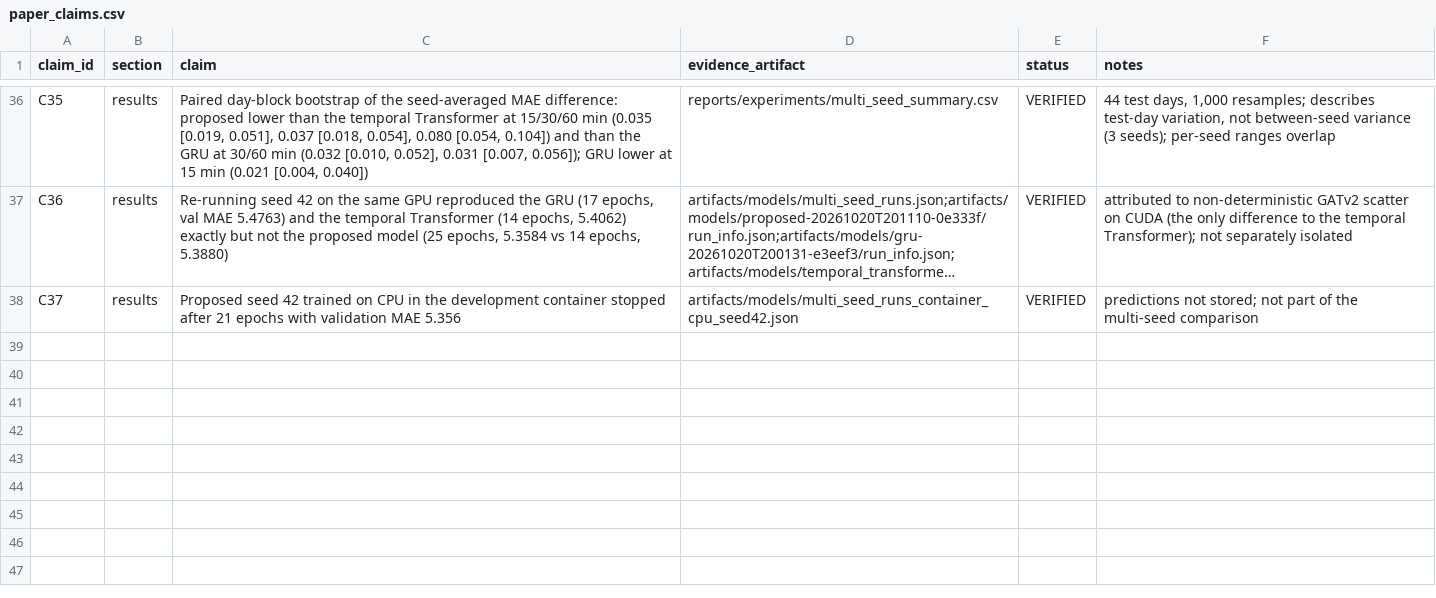
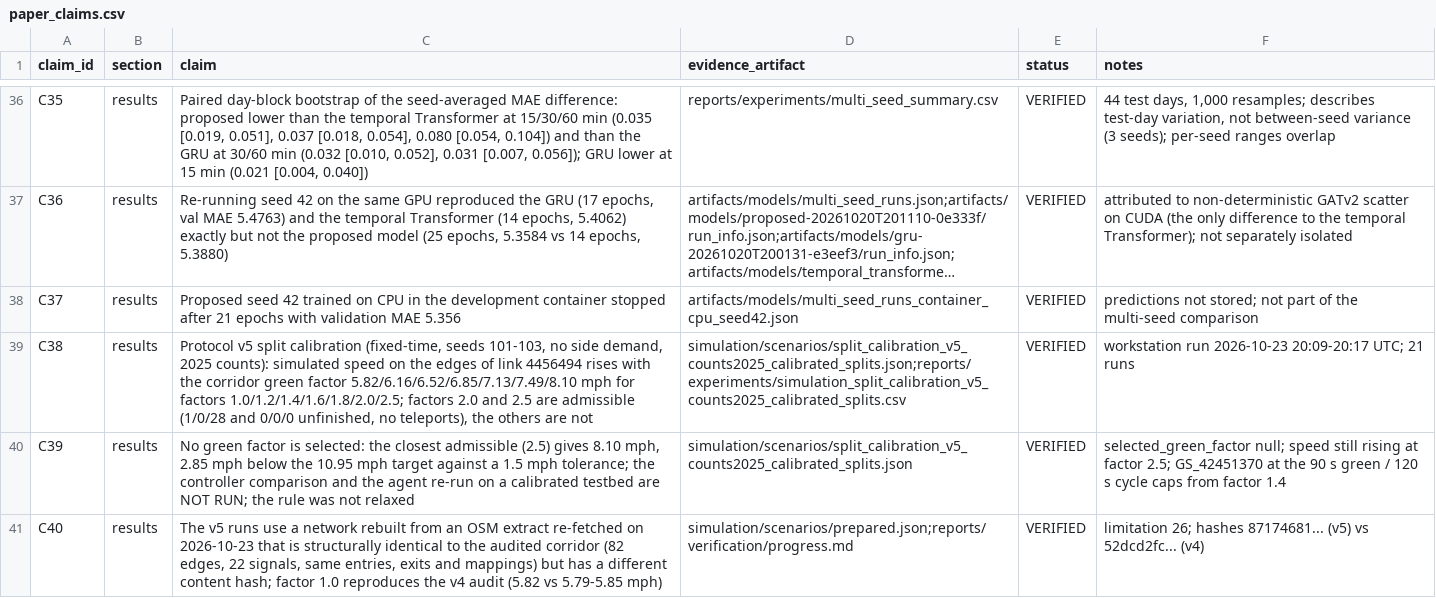
Before and after one commit to sricharansk/Major-Project, a CSV file: reports/verification/paper_claims.csv, drawn as a sheet; only a part is shown, gaps mark what is left out; long unchanged cells end in …; the diff names each change by its address in the sheet, - before the commit and + after, or states it on an @@ line.

```diff
--- a/reports/verification/paper_claims.csv
+++ b/reports/verification/paper_claims.csv
+row 39: C38 | results | Protocol v5 split calibration (fixed-time, seeds 101-103, no side demand, 2025 counts): simulated speed on the edges of link 4456494 rises with the corridor green factor 5.82/6.16/6.52/6.85/7.13/7.49/8.10 mph for factors 1.0/1.2/1.4/1.6/1.8/2.0/2.5; factors 2.0 and 2.5 are admissible (1/0/28 and 0/0/0 unfinished, no teleports), the others are not | simulation/scenarios/split_calibration_v5_counts2025_calibrated_splits.json;reports/experiments/simulation_split_calibration_v5_counts2025_calibrated_splits.csv | VERIFIED | workstation run 2026-10-23 20:09-20:17 UTC; 21 runs
+row 40: C39 | results | No green factor is selected: the closest admissible (2.5) gives 8.10 mph, 2.85 mph below the 10.95 mph target against a 1.5 mph tolerance; the controller comparison and the agent re-run on a calibrated testbed are NOT RUN; the rule was not relaxed | simulation/scenarios/split_calibration_v5_counts2025_calibrated_splits.json | VERIFIED | selected_green_factor null; speed still rising at factor 2.5; GS_42451370 at the 90 s green / 120 s cycle caps from factor 1.4
+row 41: C40 | results | The v5 runs use a network rebuilt from an OSM extract re-fetched on 2026-10-23 that is structurally identical to the audited corridor (82 edges, 22 signals, same entries, exits and mappings) but has a different content hash; factor 1.0 reproduces the v4 audit (5.82 vs 5.79-5.85 mph) | simulation/scenarios/prepared.json;reports/verification/progress.md | VERIFIED | limitation 26; hashes 87174681... (v5) vs 52dcd2fc... (v4)
```
Also changed, not shown: 12 other files.
